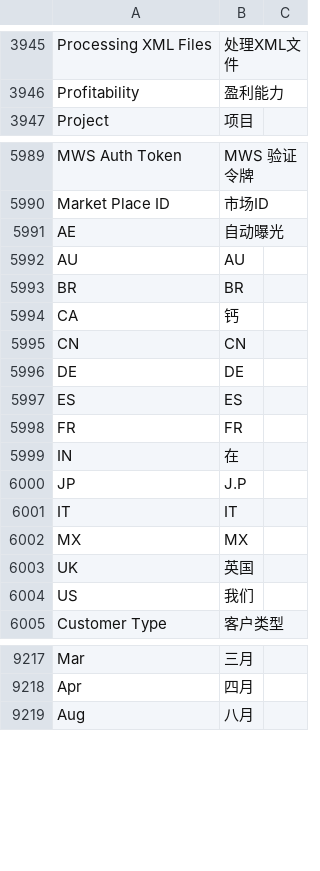
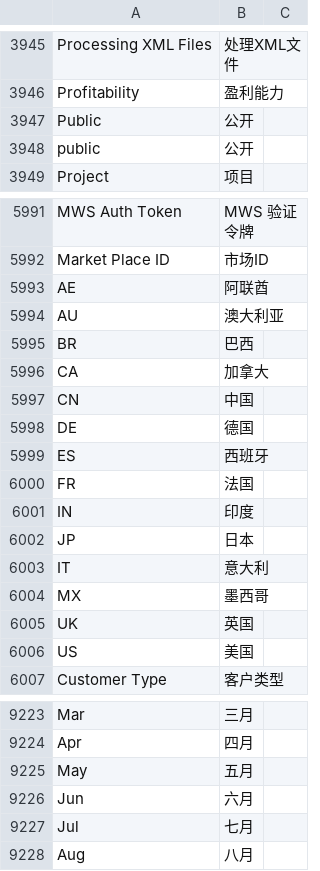
Before and after one commit to chenchenzc/erp, a CSV file: erpnext/translations/zh.csv, drawn as a sheet; only a part is shown, gaps mark what is left out; the diff covers the shown part only.

```diff
--- a/erpnext/translations/zh.csv
+++ b/erpnext/translations/zh.csv
@@ -3946,2 +3946,4 @@ Processing XML Files,处理XML文件,
 Profitability,盈利能力,
+Public,公开,
+public,公开,
 Project,项目,
@@ -5990,16 +5992,16 @@ MWS Auth Token,MWS 验证令牌,
 Market Place ID,市场ID,
-AE,自动曝光,
-AU,AU,
-BR,BR,
-CA,钙,
-CN,CN,
-DE,DE,
-ES,ES,
-FR,FR,
-IN,在,
-JP,J.P,
-IT,IT,
-MX,MX,
+AE,阿联酋,
+AU,澳大利亚,
+BR,巴西,
+CA,加拿大,
+CN,中国,
+DE,德国,
+ES,西班牙,
+FR,法国,
+IN,印度,
+JP,日本,
+IT,意大利,
+MX,墨西哥,
 UK,英国,
-US,我们,
+US,美国,
 Customer Type,客户类型,
@@ -9218,2 +9224,5 @@ Mar,三月,
 Apr,四月,
+May,五月,
+Jun,六月,
+Jul,七月,
 Aug,八月,
```
Also changed, not shown: 76 added rows and 14 edited cells elsewhere in this file, 29 other files.
